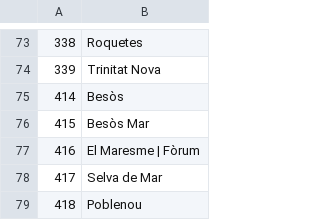
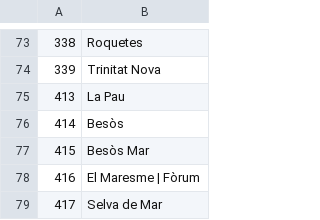
Before and after one commit to mauriciosalichs/metrobcn, a CSV file: stations.csv, drawn as a sheet; only a part is shown, gaps mark what is left out; the shorter side is filled out with more unchanged rows; the diff names each change by its address in the sheet, - before the commit and + after, or states it on an @@ line.

Commit message:
minor fix in stations.csv and no info avilable screen

```diff
--- a/stations.csv
+++ b/stations.csv
+row 75: 413 | La Pau
```
Also changed, not shown: 1 other file.
